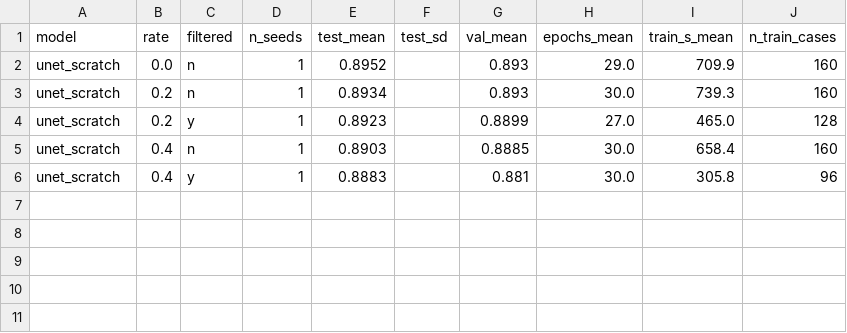
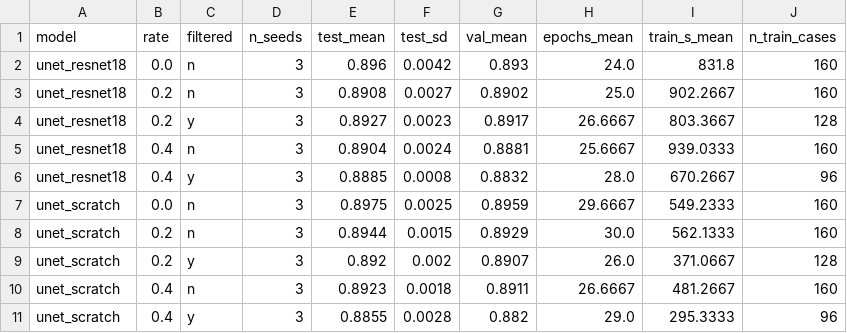
Before and after one commit to feiyixiao/noise-to-edge-loop, a CSV file: results/main_table.csv, drawn as a sheet.

Commit message:
Add final results, README and RESULTS_FOR_CV

```diff
--- a/results/main_table.csv
+++ b/results/main_table.csv
@@ -1,6 +1,11 @@
 model,rate,filtered,n_seeds,test_mean,test_sd,val_mean,epochs_mean,train_s_mean,n_train_cases
-unet_scratch,0.0,n,1,0.8952,,0.893,29.0,709.9,160
-unet_scratch,0.2,n,1,0.8934,,0.893,30.0,739.3,160
-unet_scratch,0.2,y,1,0.8923,,0.8899,27.0,465.0,128
-unet_scratch,0.4,n,1,0.8903,,0.8885,30.0,658.4,160
-unet_scratch,0.4,y,1,0.8883,,0.881,30.0,305.8,96
+unet_resnet18,0.0,n,3,0.896,0.0042,0.893,24.0,831.8,160
+unet_resnet18,0.2,n,3,0.8908,0.0027,0.8902,25.0,902.2667,160
+unet_resnet18,0.2,y,3,0.8927,0.0023,0.8917,26.6667,803.3667,128
+unet_resnet18,0.4,n,3,0.8904,0.0024,0.8881,25.6667,939.0333,160
+unet_resnet18,0.4,y,3,0.8885,0.0008,0.8832,28.0,670.2667,96
+unet_scratch,0.0,n,3,0.8975,0.0025,0.8959,29.6667,549.2333,160
+unet_scratch,0.2,n,3,0.8944,0.0015,0.8929,30.0,562.1333,160
+unet_scratch,0.2,y,3,0.892,0.002,0.8907,26.0,371.0667,128
+unet_scratch,0.4,n,3,0.8923,0.0018,0.8911,26.6667,481.2667,160
+unet_scratch,0.4,y,3,0.8855,0.0028,0.882,29.0,295.3333,96
```
Also changed, not shown: results/quant.csv, results/runs.csv, 7 other files.
